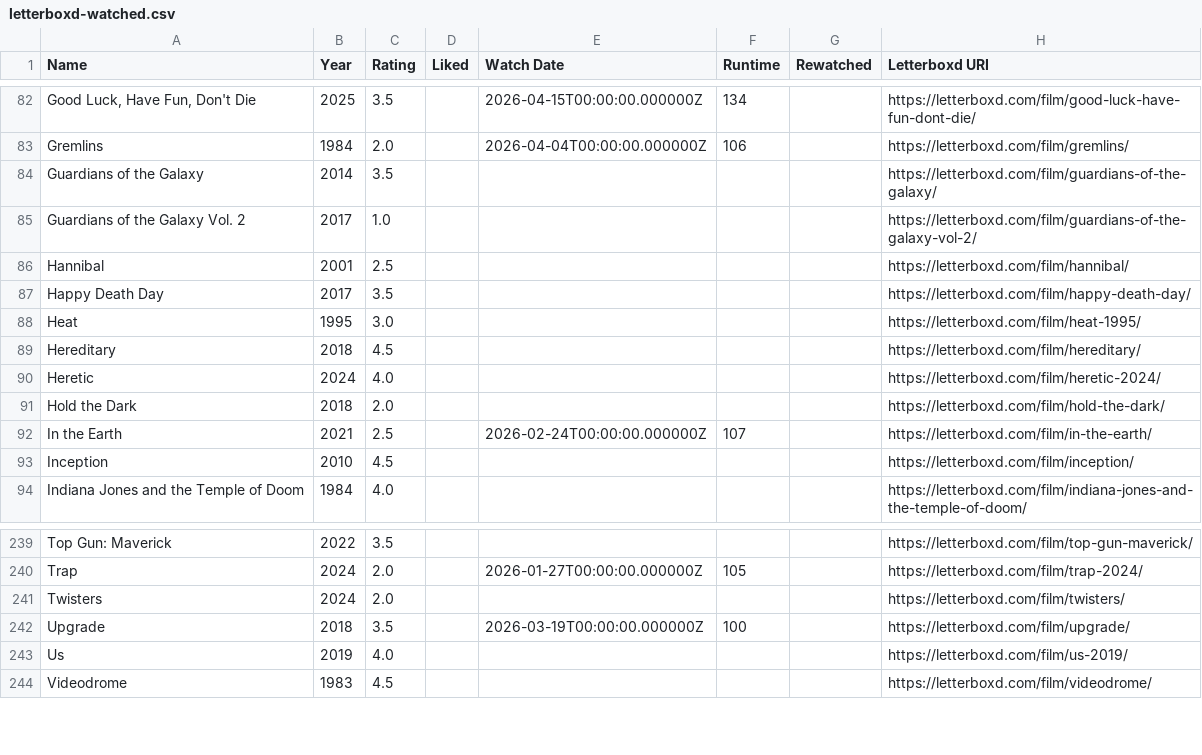
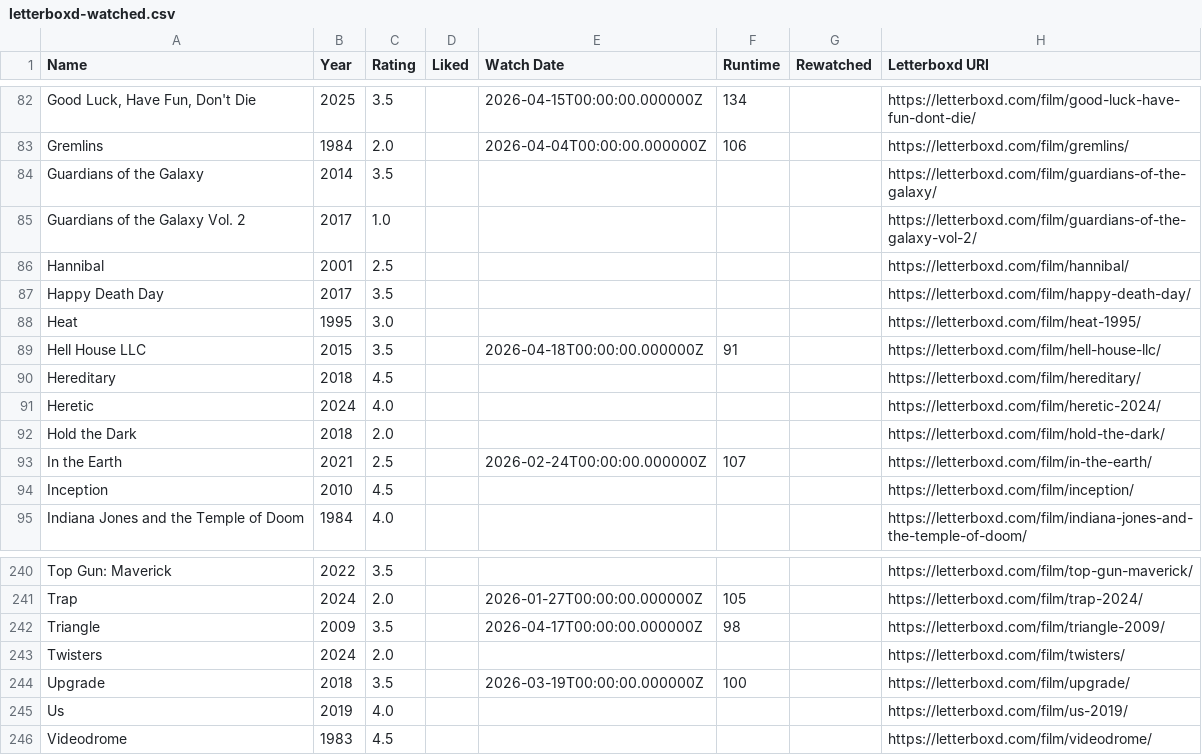
Before and after one commit to CoandaEffect/letterboxd-sync, a CSV file: letterboxd-watched.csv, drawn as a sheet; only a part is shown, gaps mark what is left out.

```diff
--- a/letterboxd-watched.csv
+++ b/letterboxd-watched.csv
@@ -88,2 +88,3 @@ Happy Death Day,2017,3.5,,,,,https://letterboxd.com/film/happy-death-day/
 Heat,1995,3.0,,,,,https://letterboxd.com/film/heat-1995/
+Hell House LLC,2015,3.5,,2026-04-18T00:00:00.000000Z,91,,https://letterboxd.com/film/hell-house-llc/
 Hereditary,2018,4.5,,,,,https://letterboxd.com/film/hereditary/
@@ -240,2 +241,3 @@ Top Gun: Maverick,2022,3.5,,,,,https://letterboxd.com/film/top-gun-maverick/
 Trap,2024,2.0,,2026-01-27T00:00:00.000000Z,105,,https://letterboxd.com/film/trap-2024/
+Triangle,2009,3.5,,2026-04-17T00:00:00.000000Z,98,,https://letterboxd.com/film/triangle-2009/
 Twisters,2024,2.0,,,,,https://letterboxd.com/film/twisters/
```
